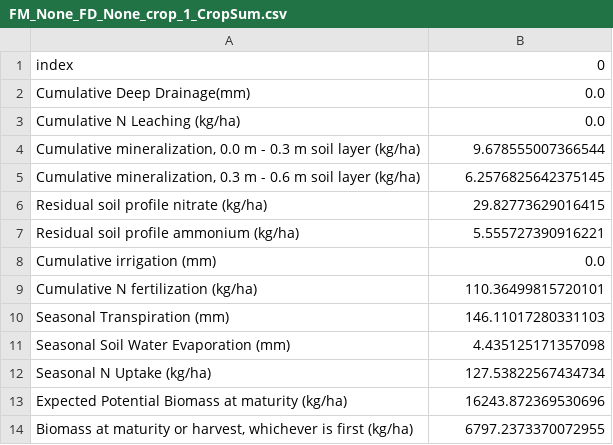
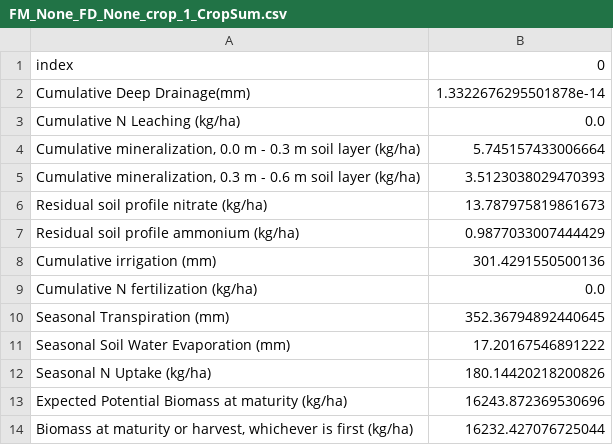
Before and after one commit to Joshua-Oliver87/NMS_model_packaging, a CSV file: crop_model/FM_None_FD_None_crop_1_CropSum.csv, drawn as a sheet.

```diff
--- a/crop_model/FM_None_FD_None_crop_1_CropSum.csv
+++ b/crop_model/FM_None_FD_None_crop_1_CropSum.csv
@@ -1,14 +1,14 @@
 index,0
-Cumulative Deep Drainage(mm),0.0
+Cumulative Deep Drainage(mm),1.3322676295501878e-14
 Cumulative N Leaching (kg/ha),0.0
-"Cumulative mineralization, 0.0 m - 0.3 m soil layer (kg/ha)",9.678555007366544
-"Cumulative mineralization, 0.3 m - 0.6 m soil layer (kg/ha)",6.2576825642375145
-Residual soil profile nitrate (kg/ha),29.82773629016415
-Residual soil profile ammonium (kg/ha),5.555727390916221
-Cumulative irrigation (mm),0.0
-Cumulative N fertilization (kg/ha),110.36499815720101
-Seasonal Transpiration (mm),146.11017280331103
-Seasonal Soil Water Evaporation (mm),4.435125171357098
-Seasonal N Uptake (kg/ha),127.53822567434734
+"Cumulative mineralization, 0.0 m - 0.3 m soil layer (kg/ha)",5.745157433006664
+"Cumulative mineralization, 0.3 m - 0.6 m soil layer (kg/ha)",3.5123038029470393
+Residual soil profile nitrate (kg/ha),13.787975819861673
+Residual soil profile ammonium (kg/ha),0.9877033007444429
+Cumulative irrigation (mm),301.4291550500136
+Cumulative N fertilization (kg/ha),0.0
+Seasonal Transpiration (mm),352.36794892440645
+Seasonal Soil Water Evaporation (mm),17.20167546891222
+Seasonal N Uptake (kg/ha),180.14420218200826
 Expected Potential Biomass at maturity (kg/ha),16243.872369530696
-"Biomass at maturity or harvest, whichever is first (kg/ha)",6797.2373370072955
+"Biomass at maturity or harvest, whichever is first (kg/ha)",16232.427076725044
```
Also changed, not shown: crop_model/FM_None_FD_None_TotalSimPeriodOutput.csv, crop_model/FM_None_FD_None_crop_1_BudgetOutput.csv, 15 other files.
